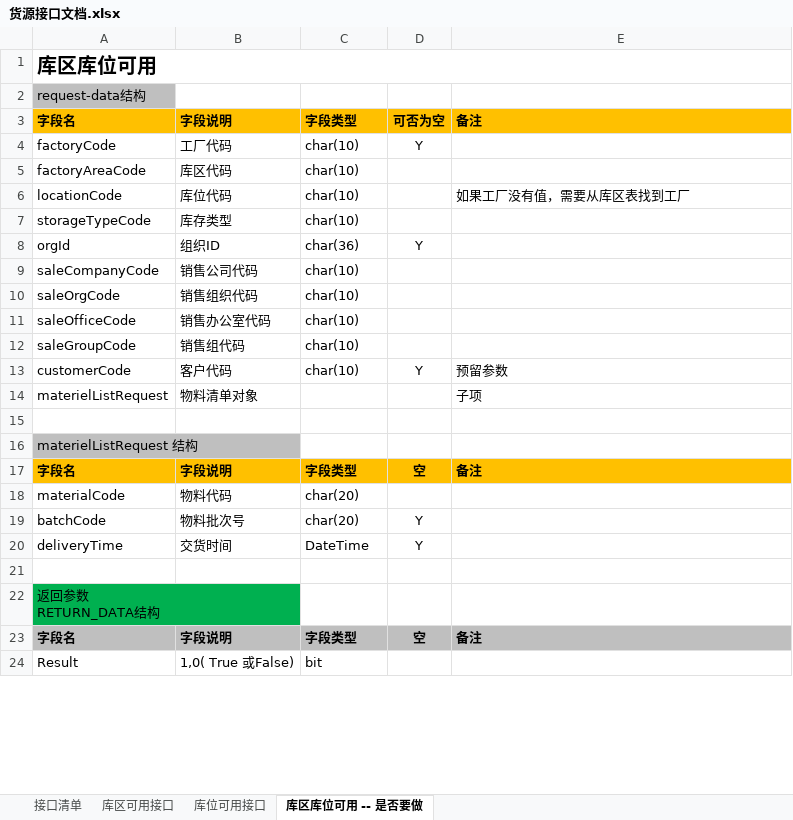
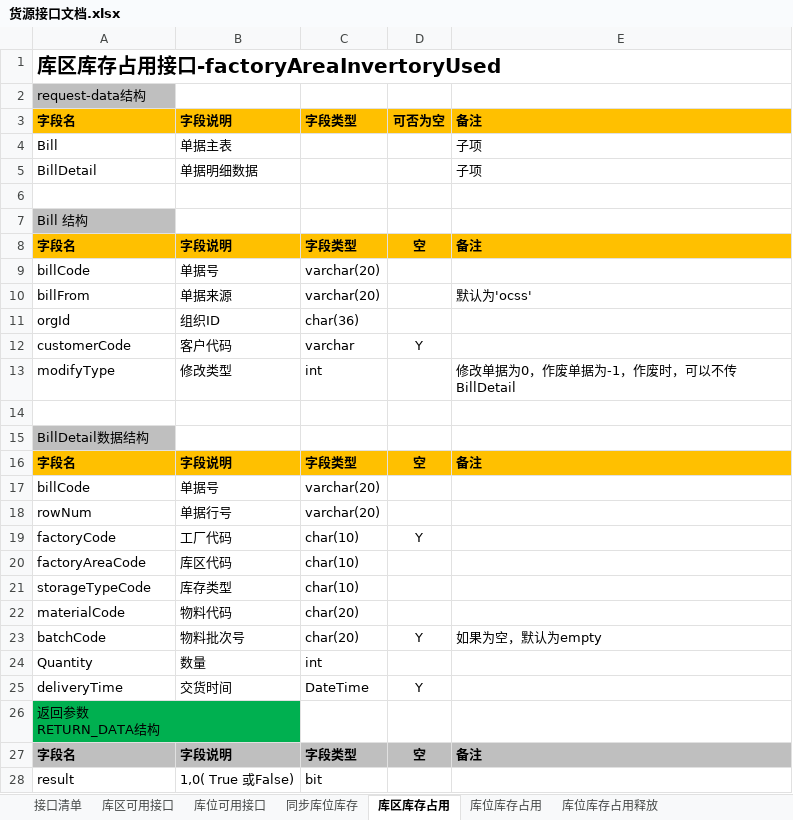
Before and after one commit to yangxq5858/zthx_ocss, an Excel workbook: 1.开发文档/库存接口文档/货源接口文档.xlsx, sheet 库区库存占用, drawn as a sheet; only a part is shown; values as stored, in another font and other column widths than the file's, no borders; removed rows and columns are numbered as before the commit, all else as after; the diff covers the shown part only; the diff names each change by its address in the sheet, - before the commit and + after, or states it on an @@ line.

```diff
--- a/1.开发文档/库存接口文档/货源接口文档.xlsx (sheet 库区库存占用)
+++ b/1.开发文档/库存接口文档/货源接口文档.xlsx (sheet 库区库存占用)
-sheet tab: 库区库位可用 -- 是否要做
+sheet tab: 库区库存占用
+sheet tab: 同步库位库存
+sheet tab: 库位库存占用
+sheet tab: 库位库存占用释放
-A1: 库区库位可用
+A1: 库区库存占用接口-factoryAreaInvertoryUsed
+row 4: Bill | 单据主表 |  |  | 子项
+row 5: BillDetail | 单据明细数据 |  |  | 子项
+row 6: (empty)
+row 7: Bill 结构
@@ row 17 moved to row 8: 字段名 @@
+row 9: billCode | 单据号 | varchar(20)
+row 10: billFrom | 单据来源 | varchar(20) |  | 默认为'ocss'
+row 11: orgId | 组织ID | char(36)
+row 12: customerCode | 客户代码 | varchar | Y
+row 13: modifyType | 修改类型 | int |  | 修改单据为0，作废单据为-1，作废时，可以不传BillDetail
+row 14: (empty)
+row 15: BillDetail数据结构
@@ row 30 moved to row 16: 字段名 @@
+row 17: billCode | 单据号 | varchar(20)
+row 18: rowNum | 单据行号 | varchar(20)
-row 6: locationCode | 库位代码 | char(10) |  | 如果工厂没有值，需要从库区表找到工厂
-row 8: orgId | 组织ID | char(36) | Y
-row 9: saleCompanyCode | 销售公司代码 | char(10)
-row 10: saleOrgCode | 销售组织代码 | char(10)
-row 11: saleOfficeCode | 销售办公室代码 | char(10)
-row 12: saleGroupCode | 销售组代码 | char(10)
-row 13: customerCode | 客户代码 | char(10) | Y | 预留参数
-row 14: materielListRequest | 物料清单对象 |  |  | 子项
-row 15: (empty)
-row 16: materielListRequest 结构
-E23: (empty)
+E23: 如果为空，默认为empty
+row 24: Quantity | 数量 | int
-row 21: (empty)
-A28: Result
+A28: result
```
Also changed, not shown: 2 added rows, 12 removed rows, 4 edited cells and cell formats elsewhere in this sheet, sheet 接口清单, sheet 库区可用接口, sheet 库位可用接口.
